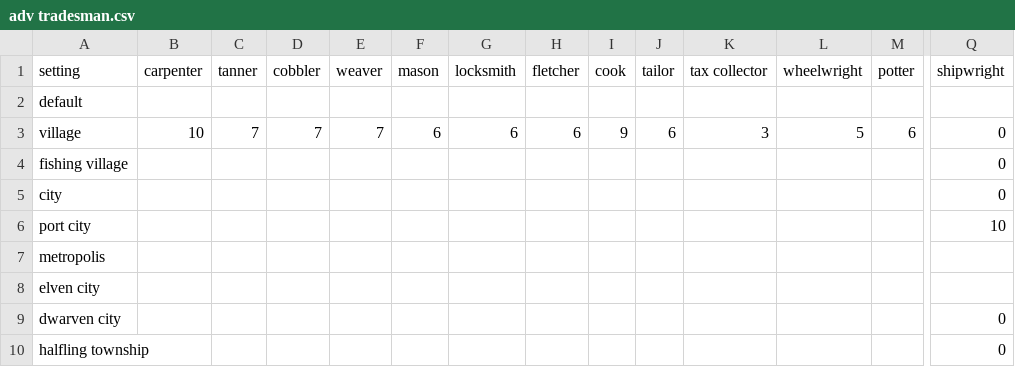
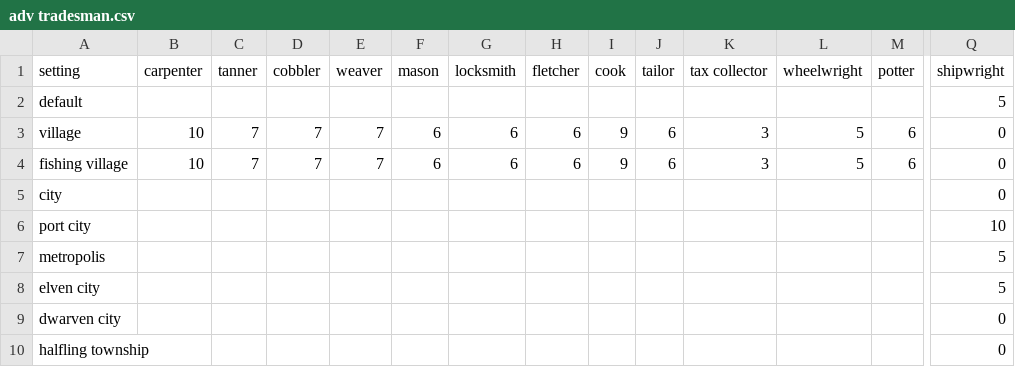
Before and after one commit to scouckel/IBCSIA, a CSV file: ibcs ia project folder/adv tradesman.csv, drawn as a sheet; only a part is shown, gaps mark what is left out; the diff covers the shown part only; the diff names each change by its address in the sheet, - before the commit and + after, or states it on an @@ line.

```diff
--- a/ibcs ia project folder/adv tradesman.csv
+++ b/ibcs ia project folder/adv tradesman.csv
-Q2 (shipwright): (empty)
+Q2 (shipwright): 5
-B4 (carpenter): (empty)
+B4 (carpenter): 10
-C4 (tanner): (empty)
+C4 (tanner): 7
-D4 (cobbler): (empty)
+D4 (cobbler): 7
-E4 (weaver): (empty)
+E4 (weaver): 7
-F4 (mason): (empty)
+F4 (mason): 6
-G4 (locksmith): (empty)
+G4 (locksmith): 6
-H4 (fletcher): (empty)
+H4 (fletcher): 6
-I4 (cook): (empty)
+I4 (cook): 9
-J4 (tailor): (empty)
+J4 (tailor): 6
-K4 (tax collector): (empty)
+K4 (tax collector): 3
-L4 (wheelwright): (empty)
+L4 (wheelwright): 5
-M4 (potter): (empty)
+M4 (potter): 6
-Q7:Q8 (shipwright): (empty)
+Q7:Q8 (shipwright): 5
```
Also changed, not shown: 3 edited cells elsewhere in this file, 3 other files.
